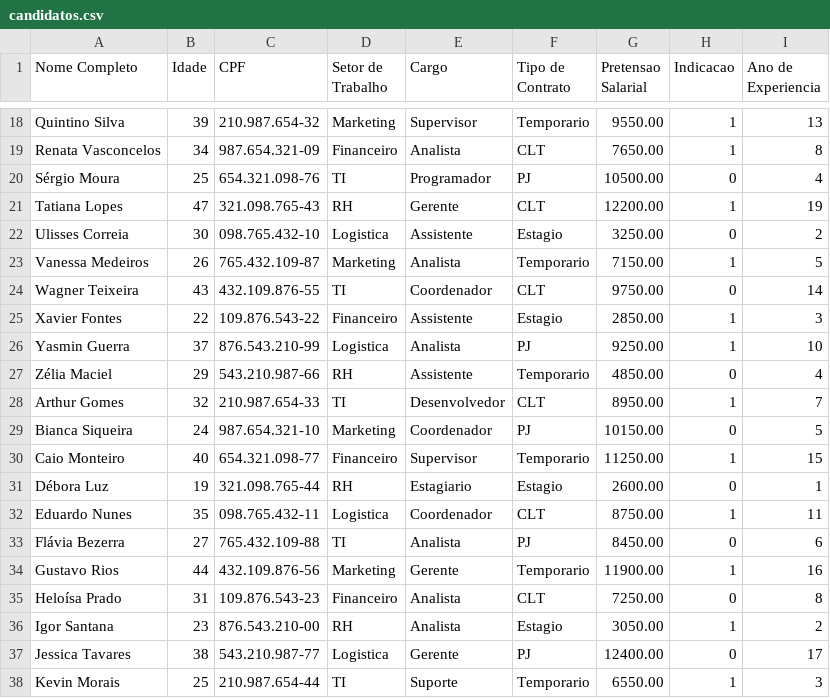
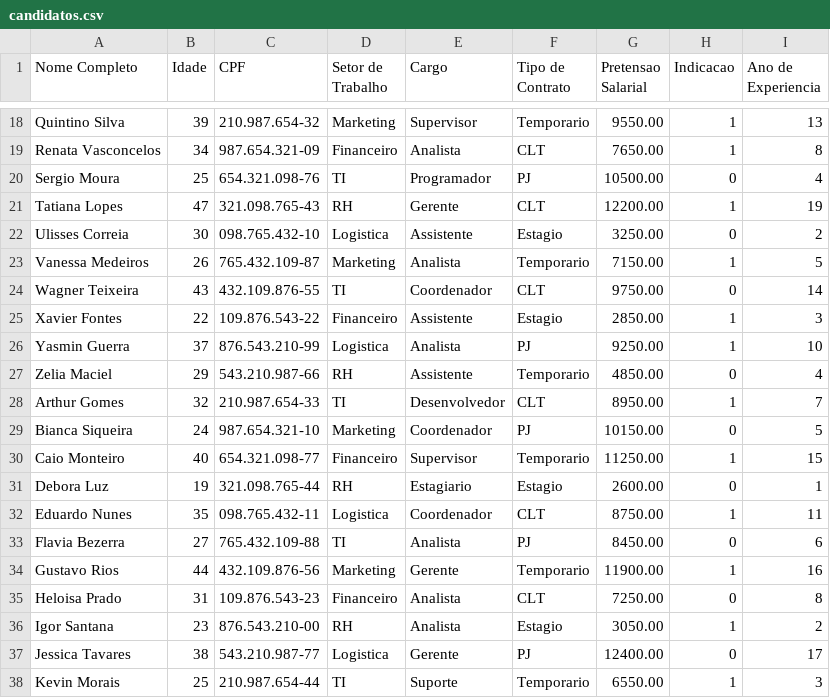
Before and after one commit to ThawanVCSantos/HrSystemIalgWork, a CSV file: candidatos.csv, drawn as a sheet; only a part is shown, gaps mark what is left out; the diff covers the shown part only.

```diff
--- a/candidatos.csv
+++ b/candidatos.csv
@@ -19,3 +19,3 @@ Quintino Silva;39;210.987.654-32;Marketing;Supervisor;Temporario;9550.00;1;13
 Renata Vasconcelos;34;987.654.321-09;Financeiro;Analista;CLT;7650.00;1;8
-Sérgio Moura;25;654.321.098-76;TI;Programador;PJ;10500.00;0;4
+Sergio Moura;25;654.321.098-76;TI;Programador;PJ;10500.00;0;4
 Tatiana Lopes;47;321.098.765-43;RH;Gerente;CLT;12200.00;1;19
@@ -26,3 +26,3 @@ Xavier Fontes;22;109.876.543-22;Financeiro;Assistente;Estagio;2850.00;1;3
 Yasmin Guerra;37;876.543.210-99;Logistica;Analista;PJ;9250.00;1;10
-Zélia Maciel;29;543.210.987-66;RH;Assistente;Temporario;4850.00;0;4
+Zelia Maciel;29;543.210.987-66;RH;Assistente;Temporario;4850.00;0;4
 Arthur Gomes;32;210.987.654-33;TI;Desenvolvedor;CLT;8950.00;1;7
@@ -30,7 +30,7 @@ Bianca Siqueira;24;987.654.321-10;Marketing;Coordenador;PJ;10150.00;0;5
 Caio Monteiro;40;654.321.098-77;Financeiro;Supervisor;Temporario;11250.00;1;15
-Débora Luz;19;321.098.765-44;RH;Estagiario;Estagio;2600.00;0;1
+Debora Luz;19;321.098.765-44;RH;Estagiario;Estagio;2600.00;0;1
 Eduardo Nunes;35;098.765.432-11;Logistica;Coordenador;CLT;8750.00;1;11
-Flávia Bezerra;27;765.432.109-88;TI;Analista;PJ;8450.00;0;6
+Flavia Bezerra;27;765.432.109-88;TI;Analista;PJ;8450.00;0;6
 Gustavo Rios;44;432.109.876-56;Marketing;Gerente;Temporario;11900.00;1;16
-Heloísa Prado;31;109.876.543-23;Financeiro;Analista;CLT;7250.00;0;8
+Heloisa Prado;31;109.876.543-23;Financeiro;Analista;CLT;7250.00;0;8
 Igor Santana;23;876.543.210-00;RH;Analista;Estagio;3050.00;1;2
```
Also changed, not shown: 1 added row and 24 edited cells elsewhere in this file.
